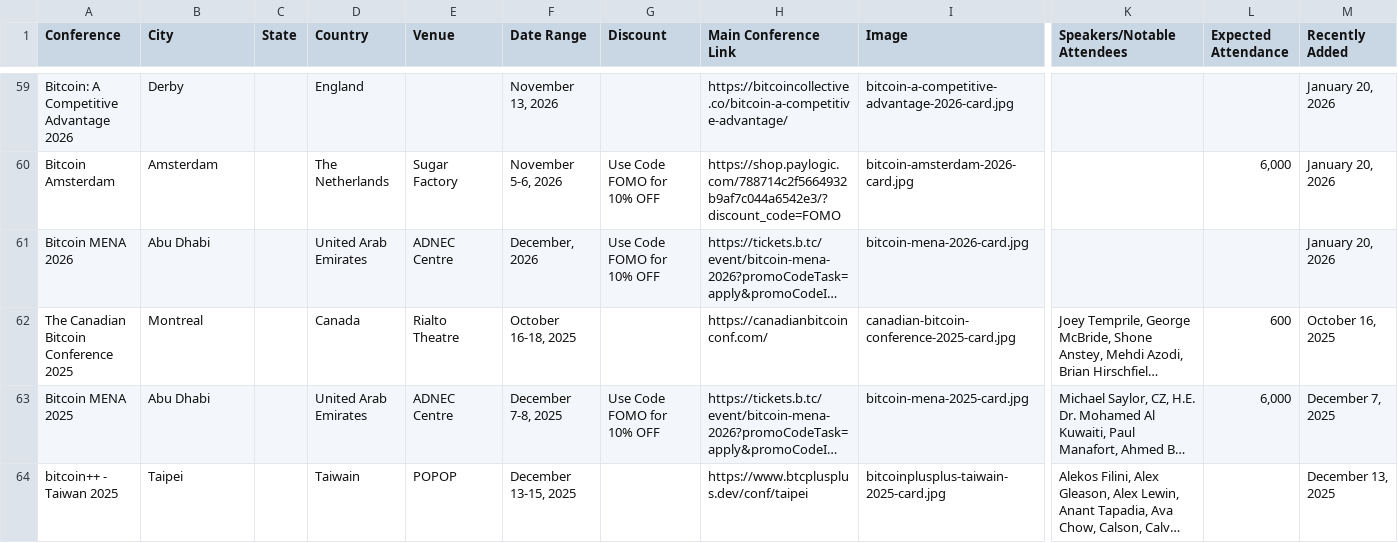
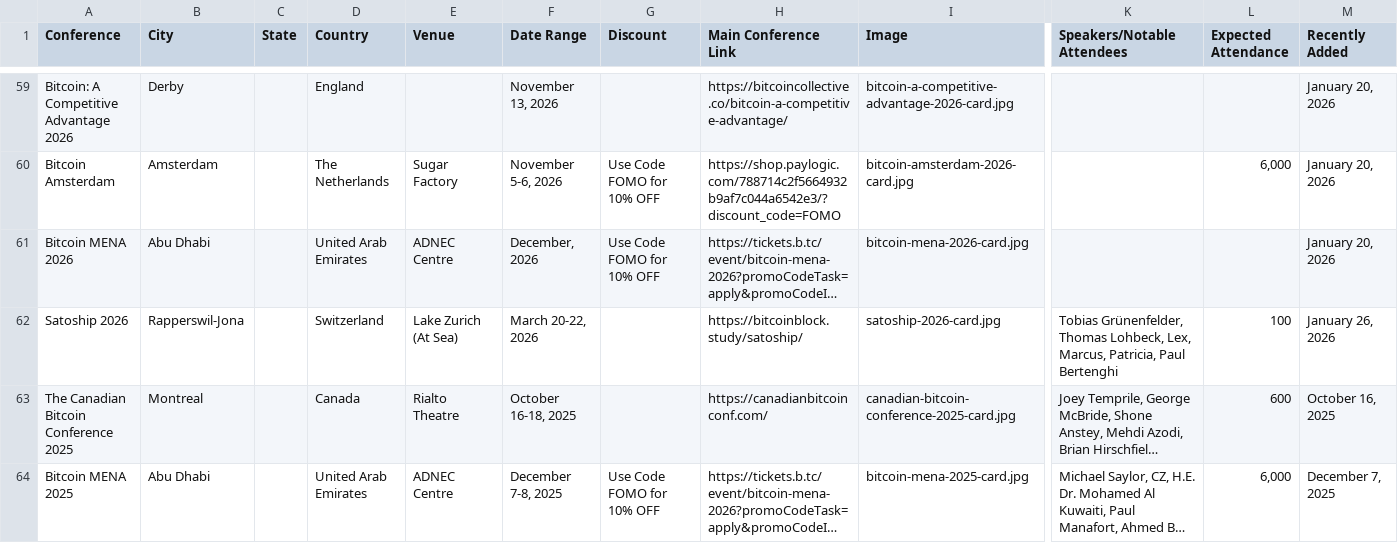
Before and after one commit to goldisdying/proofofconference, a CSV file: Bitcoin Conference List - Sheet1.csv, drawn as a sheet; only a part is shown, gaps mark what is left out; the shorter side is filled out with more unchanged rows; long unchanged cells end in …; rows hold the shown columns only; the diff names each change by its address in the sheet, - before the commit and + after, or states it on an @@ line.

```diff
--- a/Bitcoin Conference List - Sheet1.csv
+++ b/Bitcoin Conference List - Sheet1.csv
+row 62: Satoship 2026 | Rapperswil-Jona |  | Switzerland | Lake Zurich (At Sea) | March 20-22, 2026 |  | https://bitcoinblock.study/satoship/ | satoship-2026-card.jpg | Tobias Grünenfelder, Thomas Lohbeck, Lex, Marcus, Patricia, Paul Bertenghi | 100 | January 26, 2026
```
Also changed, not shown: 1 other file.
